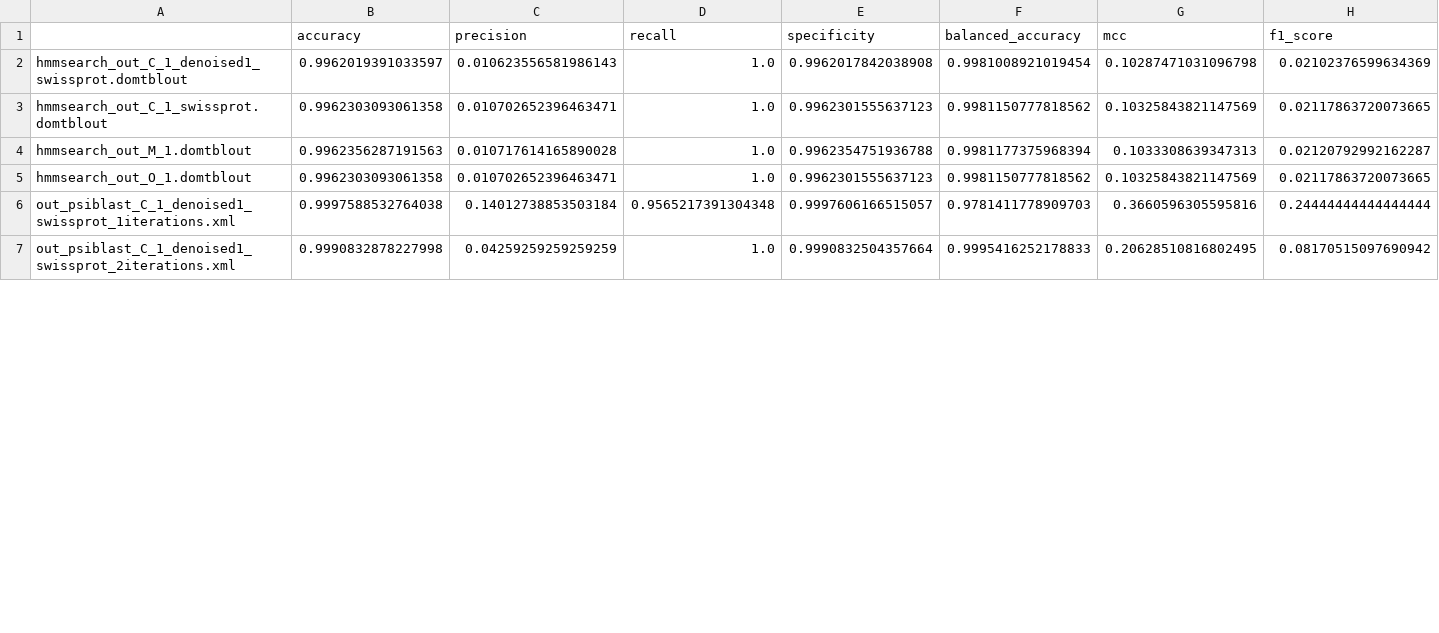
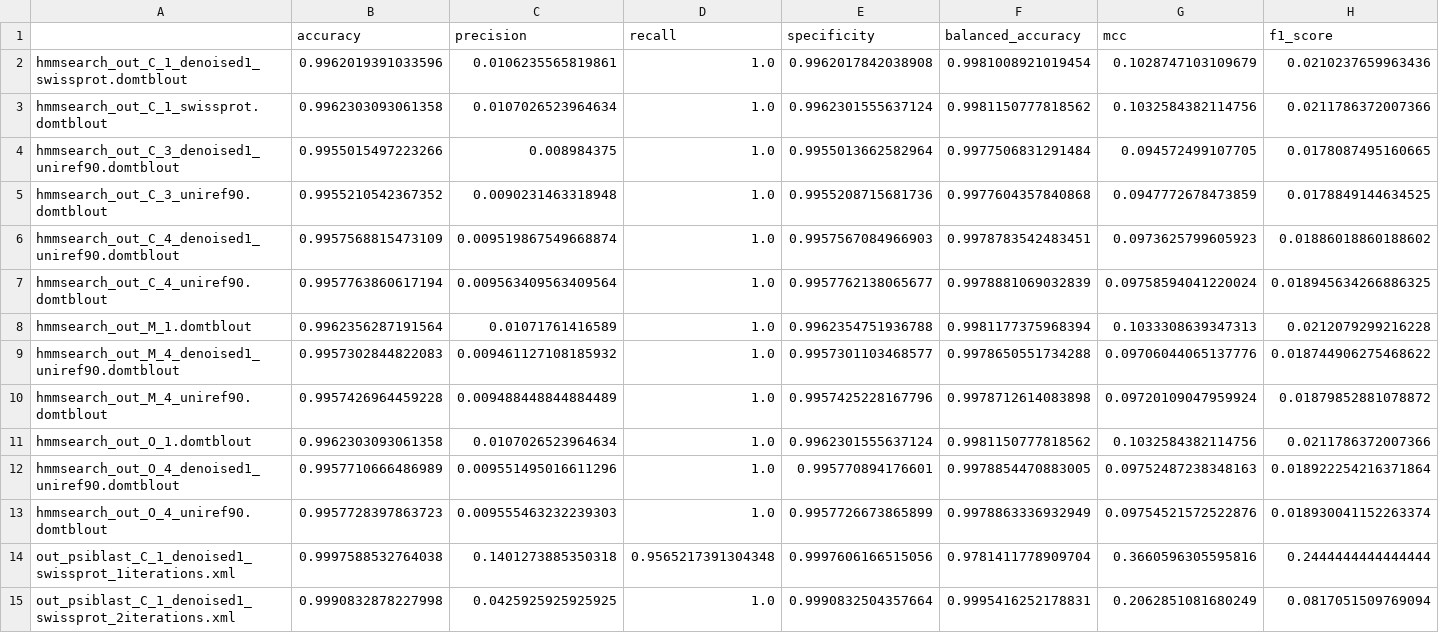
Before and after one commit to AlessandroManente/BD_Project_DS, a CSV file: data_team_1/metrics/metrics_8.csv, drawn as a sheet; only a part is shown; the diff covers the shown part only.

```diff
--- a/data_team_1/metrics/metrics_8.csv
+++ b/data_team_1/metrics/metrics_8.csv
@@ -1,7 +1,15 @@
 ,accuracy,precision,recall,specificity,balanced_accuracy,mcc,f1_score
-hmmsearch_out_C_1_denoised1_swissprot.domtblout,0.9962019391033597,0.010623556581986143,1.0,0.9962017842038908,0.9981008921019454,0.10287471031096798,0.02102376599634369
-hmmsearch_out_C_1_swissprot.domtblout,0.9962303093061358,0.010702652396463471,1.0,0.9962301555637123,0.9981150777818562,0.10325843821147569,0.02117863720073665
-hmmsearch_out_M_1.domtblout,0.9962356287191563,0.010717614165890028,1.0,0.9962354751936788,0.9981177375968394,0.1033308639347313,0.02120792992162287
-hmmsearch_out_O_1.domtblout,0.9962303093061358,0.010702652396463471,1.0,0.9962301555637123,0.9981150777818562,0.10325843821147569,0.02117863720073665
-out_psiblast_C_1_denoised1_swissprot_1iterations.xml,0.9997588532764038,0.14012738853503184,0.9565217391304348,0.9997606166515057,0.9781411778909703,0.3660596305595816,0.24444444444444444
-out_psiblast_C_1_denoised1_swissprot_2iterations.xml,0.9990832878227998,0.04259259259259259,1.0,0.9990832504357664,0.9995416252178833,0.20628510816802495,0.08170515097690942
+hmmsearch_out_C_1_denoised1_swissprot.domtblout,0.9962019391033596,0.0106235565819861,1.0,0.9962017842038908,0.9981008921019454,0.1028747103109679,0.0210237659963436
+hmmsearch_out_C_1_swissprot.domtblout,0.9962303093061358,0.0107026523964634,1.0,0.9962301555637124,0.9981150777818562,0.1032584382114756,0.0211786372007366
+hmmsearch_out_C_3_denoised1_uniref90.domtblout,0.9955015497223266,0.008984375,1.0,0.9955013662582964,0.9977506831291484,0.094572499107705,0.0178087495160665
+hmmsearch_out_C_3_uniref90.domtblout,0.9955210542367352,0.0090231463318948,1.0,0.9955208715681736,0.9977604357840868,0.0947772678473859,0.0178849144634525
+hmmsearch_out_C_4_denoised1_uniref90.domtblout,0.9957568815473109,0.009519867549668874,1.0,0.9957567084966903,0.9978783542483451,0.0973625799605923,0.01886018860188602
+hmmsearch_out_C_4_uniref90.domtblout,0.9957763860617194,0.009563409563409564,1.0,0.9957762138065677,0.9978881069032839,0.09758594041220024,0.018945634266886325
+hmmsearch_out_M_1.domtblout,0.9962356287191564,0.01071761416589,1.0,0.9962354751936788,0.9981177375968394,0.1033308639347313,0.0212079299216228
+hmmsearch_out_M_4_denoised1_uniref90.domtblout,0.9957302844822083,0.009461127108185932,1.0,0.9957301103468577,0.9978650551734288,0.09706044065137776,0.018744906275468622
+hmmsearch_out_M_4_uniref90.domtblout,0.9957426964459228,0.009488448844884489,1.0,0.9957425228167796,0.9978712614083898,0.09720109047959924,0.01879852881078872
+hmmsearch_out_O_1.domtblout,0.9962303093061358,0.0107026523964634,1.0,0.9962301555637124,0.9981150777818562,0.1032584382114756,0.0211786372007366
+hmmsearch_out_O_4_denoised1_uniref90.domtblout,0.9957710666486989,0.009551495016611296,1.0,0.995770894176601,0.9978854470883005,0.09752487238348163,0.018922254216371864
+hmmsearch_out_O_4_uniref90.domtblout,0.9957728397863723,0.009555463232239303,1.0,0.9957726673865899,0.9978863336932949,0.09754521572522876,0.018930041152263374
+out_psiblast_C_1_denoised1_swissprot_1iterations.xml,0.9997588532764038,0.1401273885350318,0.9565217391304348,0.9997606166515056,0.9781411778909704,0.3660596305595816,0.2444444444444444
+out_psiblast_C_1_denoised1_swissprot_2iterations.xml,0.9990832878227998,0.0425925925925925,1.0,0.9990832504357664,0.9995416252178831,0.2062851081680249,0.0817051509769094
```
Also changed, not shown: 56 edited cells elsewhere in this file, 27 other files.
